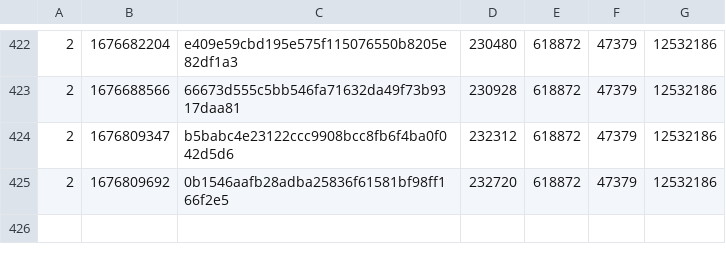
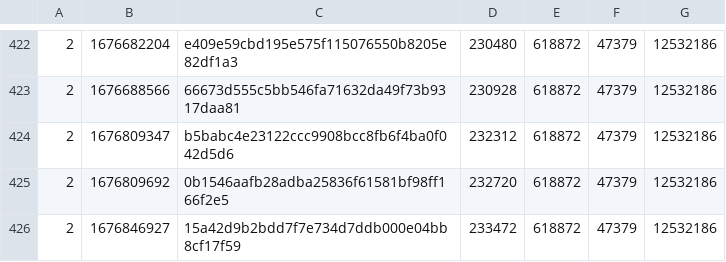
Before and after one commit to SAT-R/sa2, a CSV file: reports/progress-sa2-matching.csv, drawn as a sheet; only a part is shown, gaps mark what is left out.

```diff
--- a/reports/progress-sa2-matching.csv
+++ b/reports/progress-sa2-matching.csv
@@ -425 +425,2 @@
 2,1676809692,0b1546aafb28adba25836f61581bf98ff166f2e5,232720,618872,47379,12532186
+2,1676846927,15a42d9b2bdd7f7e734d7ddb000e04bb8cf17f59,233472,618872,47379,12532186
```
Also changed, not shown: reports/progress-sa2-nonmatching.csv, 2 other files.
